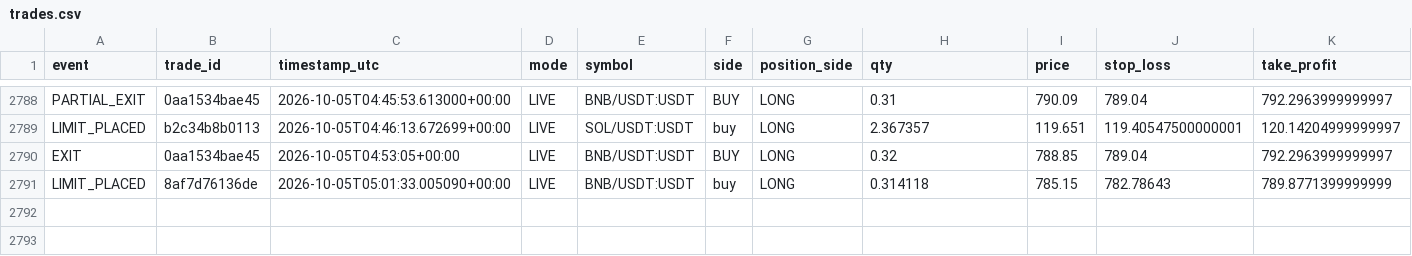
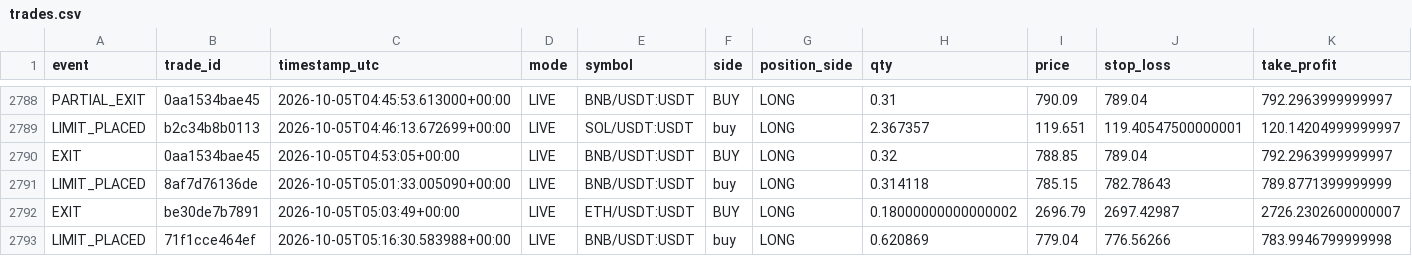
Before and after one commit to MatveevIlya1995/bingx-order-block-bot, a CSV file: data/trades.csv, drawn as a sheet; only a part is shown, gaps mark what is left out; rows hold the shown columns only; the diff names each change by its address in the sheet, - before the commit and + after, or states it on an @@ line.

```diff
--- a/data/trades.csv
+++ b/data/trades.csv
+row 2792: EXIT | be30de7b7891 | 2026-10-05T05:03:49+00:00 | LIVE | ETH/USDT:USDT | BUY | LONG | 0.18000000000000002 | 2696.79 | 2697.42987 | 2726.2302600000007
+row 2793: LIMIT_PLACED | 71f1cce464ef | 2026-10-05T05:16:30.583988+00:00 | LIVE | BNB/USDT:USDT | buy | LONG | 0.620869 | 779.04 | 776.56266 | 783.9946799999998
```
Also changed, not shown: 1 other file.
